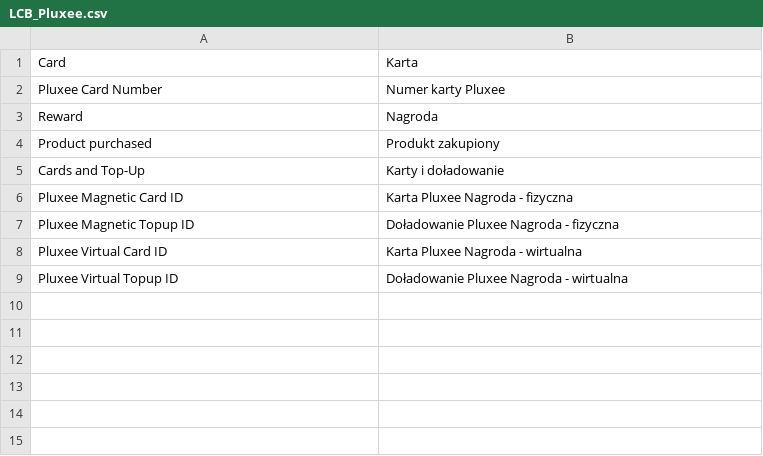
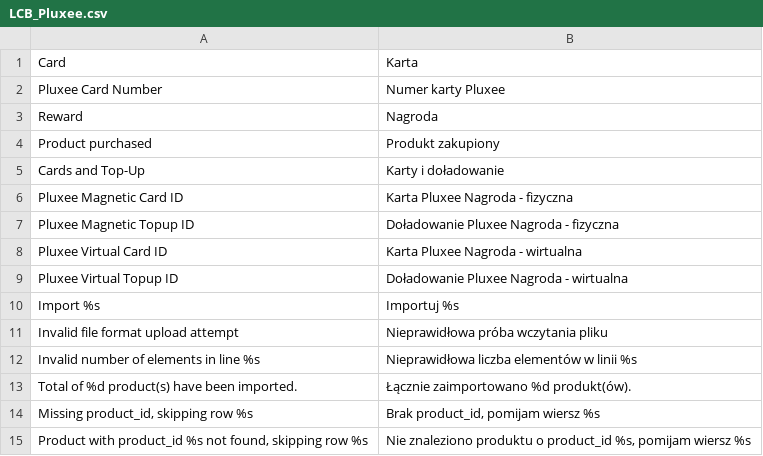
Before and after one commit to lcbrq/openmage-pluxee, a CSV file: app/locale/pl_PL/LCB_Pluxee.csv, drawn as a sheet.

Commit message:
Allow to update Pluxee products data from CSV

```diff
--- a/app/locale/pl_PL/LCB_Pluxee.csv
+++ b/app/locale/pl_PL/LCB_Pluxee.csv
@@ -9 +9,7 @@
 "Pluxee Virtual Topup ID","Doładowanie Pluxee Nagroda - wirtualna"
+"Import %s","Importuj %s"
+"Invalid file format upload attempt","Nieprawidłowa próba wczytania pliku"
+"Invalid number of elements in line %s","Nieprawidłowa liczba elementów w linii %s"
+"Total of %d product(s) have been imported.","Łącznie zaimportowano %d produkt(ów)."
+"Missing product_id, skipping row %s","Brak product_id, pomijam wiersz %s"
+"Product with product_id %s not found, skipping row %s","Nie znaleziono produktu o product_id %s, pomijam wiersz %s"
```
Also changed, not shown: 4 other files.
